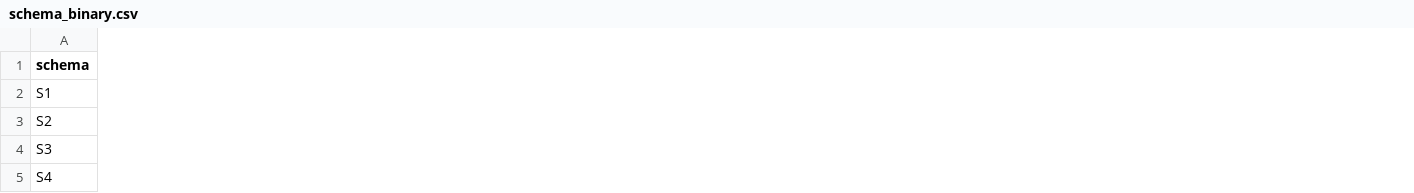
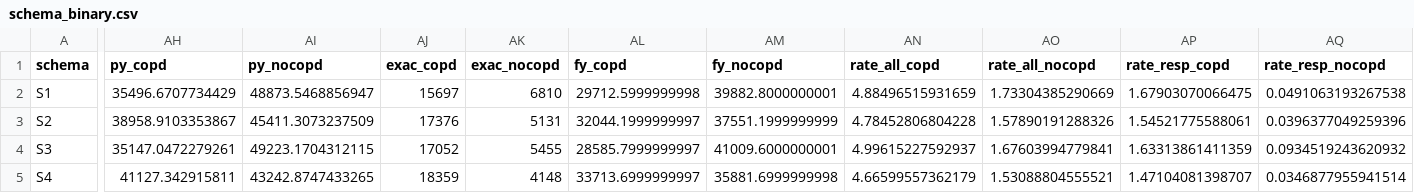
Before and after one commit to peter4244/esi-2026-manuscript, a CSV file: ctfree/assets/schema_binary.csv, drawn as a sheet; only a part is shown, gaps mark what is left out; the diff covers the shown part only; the diff names each change by its address in the sheet, - before the commit and + after, or states it on an @@ line.

```diff
--- a/ctfree/assets/schema_binary.csv
+++ b/ctfree/assets/schema_binary.csv
+column AH (py_copd), rows 2-5: 35496.6707734429 | 38958.9103353867 | 35147.0472279261 | 41127.342915811
+column AI (py_nocopd), rows 2-5: 48873.5468856947 | 45411.3073237509 | 49223.1704312115 | 43242.8747433265
+column AJ (exac_copd), rows 2-5: 15697 | 17376 | 17052 | 18359
+column AK (exac_nocopd), rows 2-5: 6810 | 5131 | 5455 | 4148
+column AL (fy_copd), rows 2-5: 29712.5999999998 | 32044.1999999997 | 28585.7999999997 | 33713.6999999997
+column AM (fy_nocopd), rows 2-5: 39882.8000000001 | 37551.1999999999 | 41009.6000000001 | 35881.6999999998
+column AN (rate_all_copd), rows 2-5: 4.88496515931659 | 4.78452806804228 | 4.99615227592937 | 4.66599557362179
+column AO (rate_all_nocopd), rows 2-5: 1.73304385290669 | 1.57890191288326 | 1.67603994779841 | 1.53088804555521
+column AP (rate_resp_copd), rows 2-5: 1.67903070066475 | 1.54521775588061 | 1.63313861411359 | 1.47104081398707
+column AQ (rate_resp_nocopd), rows 2-5: 0.0491063193267538 | 0.0396377049259396 | 0.0934519243620932 | 0.0346877955941514
```
Also changed, not shown: 2 added columns elsewhere in this file, 3 other files.
